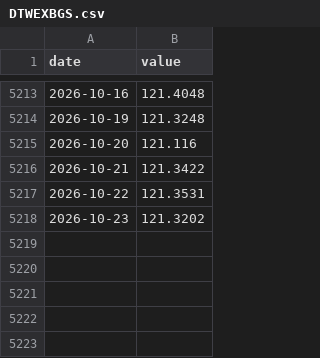
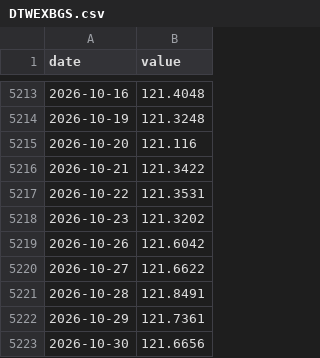
Before and after one commit to mirorichard-boop/credit-monitor, a CSV file: data/liquidity/raw/DTWEXBGS.csv, drawn as a sheet; only a part is shown, gaps mark what is left out; the diff names each change by its address in the sheet, - before the commit and + after, or states it on an @@ line.

```diff
--- a/data/liquidity/raw/DTWEXBGS.csv
+++ b/data/liquidity/raw/DTWEXBGS.csv
+row 5219: 2026-10-26 | 121.6042
+row 5220: 2026-10-27 | 121.6622
+row 5221: 2026-10-28 | 121.8491
+row 5222: 2026-10-29 | 121.7361
+row 5223: 2026-10-30 | 121.6656
```
Also changed, not shown: data/liquidity/raw/CBBTCUSD.csv, data/liquidity/raw/DEXCHUS.csv, 30 other files.
